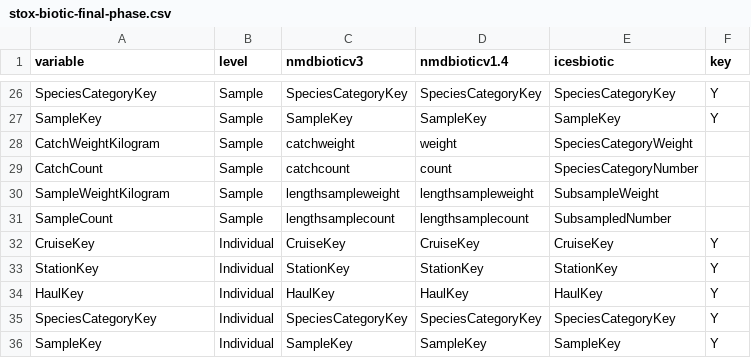
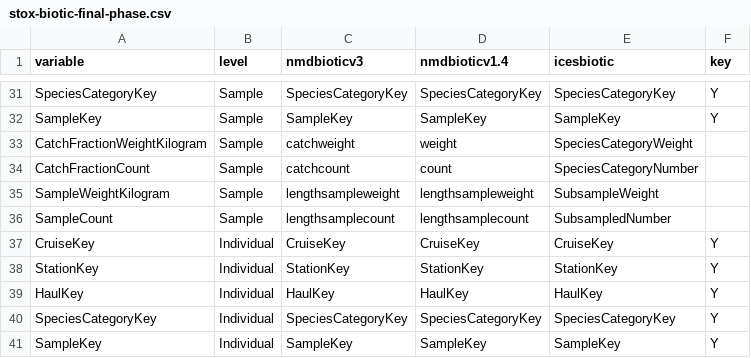
Before and after one commit to StoXProject/RstoxData, a CSV file: data-raw/stox-biotic-final-phase.csv, drawn as a sheet; only a part is shown, gaps mark what is left out; the diff covers the shown part only.

```diff
--- a/data-raw/stox-biotic-final-phase.csv
+++ b/data-raw/stox-biotic-final-phase.csv
@@ -27,4 +32,4 @@ SpeciesCategoryKey,Sample,SpeciesCategoryKey,SpeciesCategoryKey,SpeciesCategoryK
 SampleKey,Sample,SampleKey,SampleKey,SampleKey,Y
-CatchWeightKilogram,Sample,catchweight,weight,SpeciesCategoryWeight,
-CatchCount,Sample,catchcount,count,SpeciesCategoryNumber,
+CatchFractionWeightKilogram,Sample,catchweight,weight,SpeciesCategoryWeight,
+CatchFractionCount,Sample,catchcount,count,SpeciesCategoryNumber,
 SampleWeightKilogram,Sample,lengthsampleweight,lengthsampleweight,SubsampleWeight,
```
Also changed, not shown: 5 added rows, 1 moved row and 11 edited cells elsewhere in this file, data-raw/stox-translate.csv, 3 other files.
